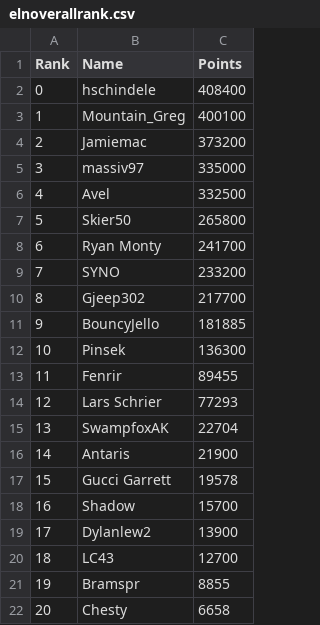
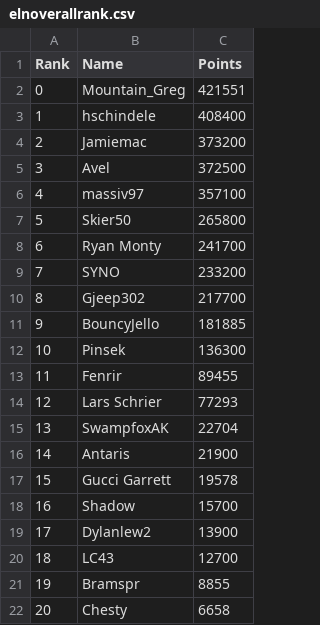
Before and after one commit to hschindele/gmaapp, a CSV file: data/elnoverallrank.csv, drawn as a sheet; removed rows and columns are numbered as before the commit, all else as after; the diff names each change by its address in the sheet, - before the commit and + after, or states it on an @@ line.

```diff
--- a/data/elnoverallrank.csv
+++ b/data/elnoverallrank.csv
+row 2: 0 | Mountain_Greg | 421551
@@ column A (Rank) renumbered between rows 3 and 5 @@
-row 3: 1 | Mountain_Greg | 400100
-row 5: 3 | massiv97 | 335000
-C5 (Points): 332500
+C5 (Points): 372500
+row 6: 4 | massiv97 | 357100
```
Also changed, not shown: data/achievments.csv, data/allpbs.csv, 4 other files.
